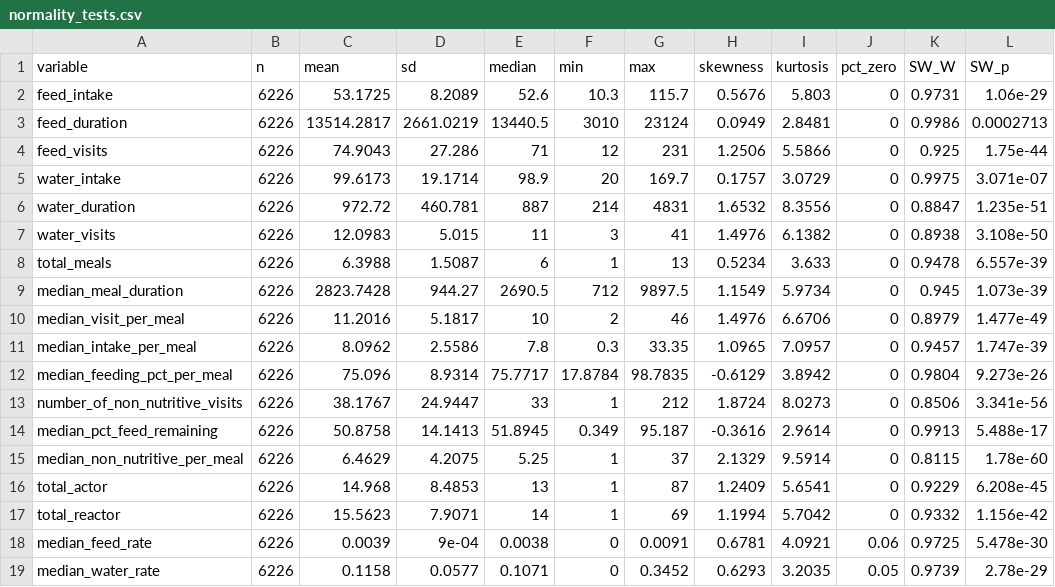
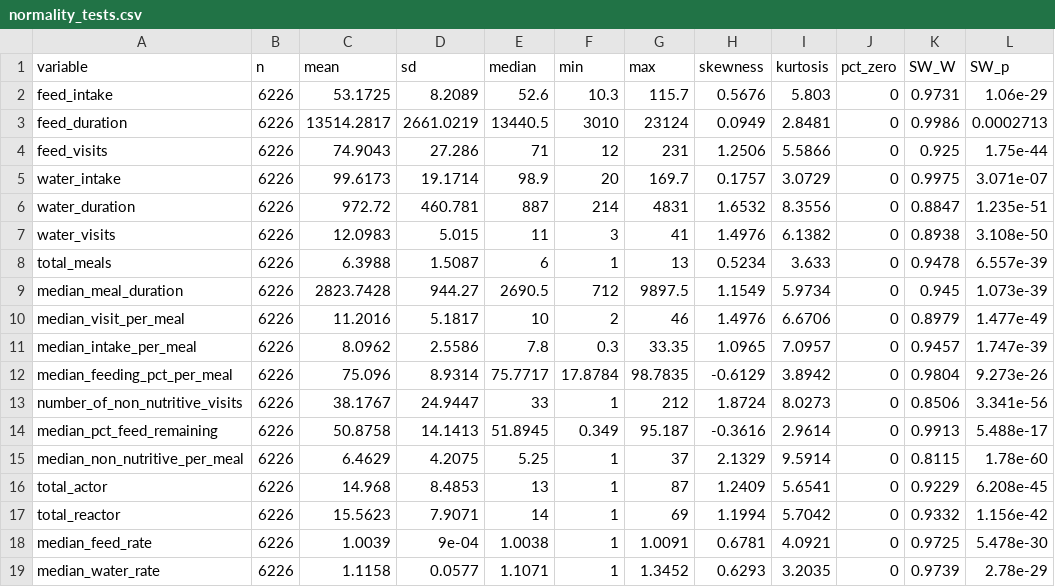
Before and after one commit to skysheng7/moo4feed_decoding_animal, a CSV file: results/11_repeatability/normality_tests.csv, drawn as a sheet; only a part is shown; the diff names each change by its address in the sheet, - before the commit and + after, or states it on an @@ line.

```diff
--- a/results/11_repeatability/normality_tests.csv
+++ b/results/11_repeatability/normality_tests.csv
-C18 (mean): 0.0039
+C18 (mean): 1.0039
-E18 (median): 0.0038
+E18 (median): 1.0038
-F18:F19 (min): 0
+F18:F19 (min): 1
-G18 (max): 0.0091
+G18 (max): 1.0091
-J18 (pct_zero): 0.06
+J18 (pct_zero): 0
-C19 (mean): 0.1158
+C19 (mean): 1.1158
-E19 (median): 0.1071
+E19 (median): 1.1071
-G19 (max): 0.3452
+G19 (max): 1.3452
-J19 (pct_zero): 0.05
+J19 (pct_zero): 0
```
Also changed, not shown: 7 other files.
